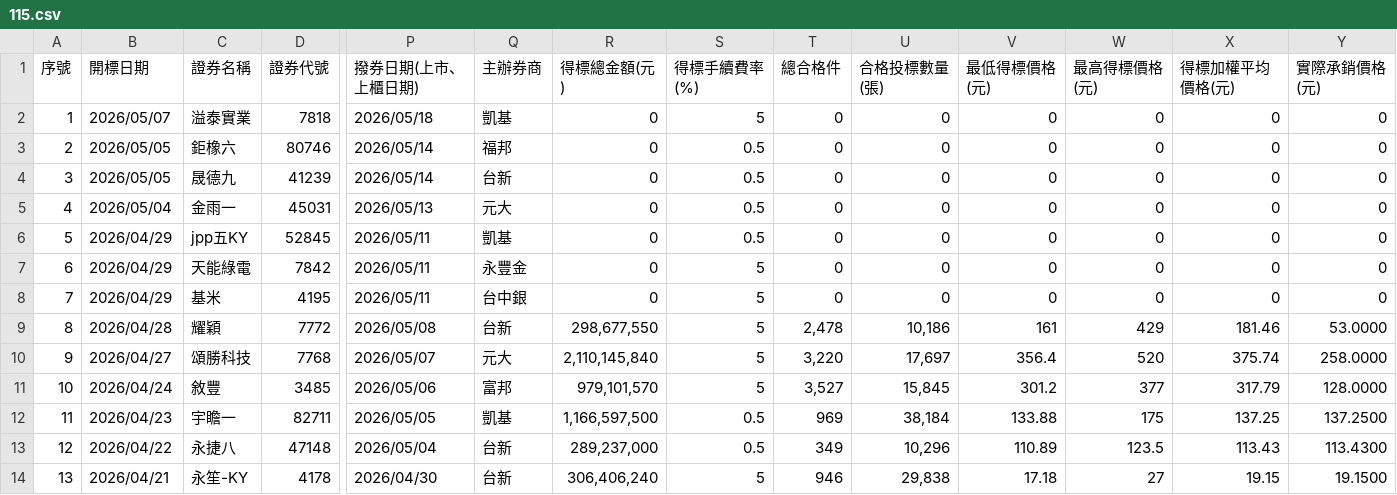
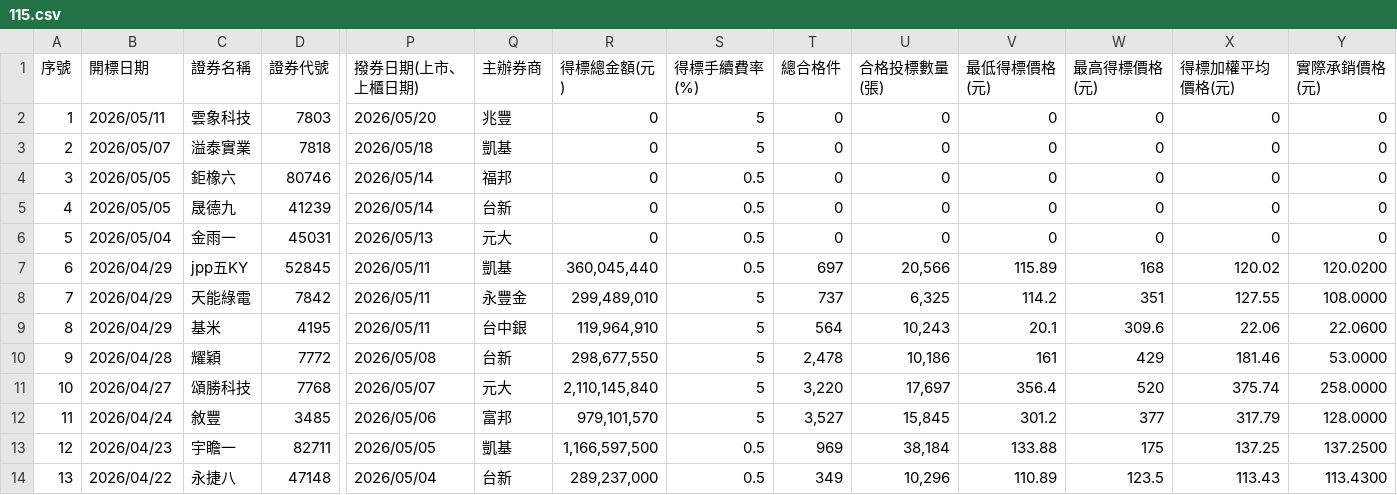
Before and after one commit to Aryido/auction, a CSV file: years/115.csv, drawn as a sheet; only a part is shown, gaps mark what is left out; the shorter side is filled out with more unchanged rows; addresses are those after the commit; rows hold the shown columns only; the diff names each change by its address in the sheet, - before the commit and + after, or states it on an @@ line.

```diff
--- a/years/115.csv
+++ b/years/115.csv
+row 2: 1 | 2026/05/11 | 雲象科技 | 7803 | 2026/05/20 | 兆豐 | 0 | 5 | 0 | 0 | 0 | 0 | 0 | 0
@@ column A (序號) renumbered from row 3 down @@
-R7 (得標總金額(元)): 0
+R7 (得標總金額(元)): 360,045,440
-T7 (總合格件): 0
+T7 (總合格件): 697
-U7 (合格投標數量(張)): 0
+U7 (合格投標數量(張)): 20,566
-V7 (最低得標價格(元)): 0
+V7 (最低得標價格(元)): 115.89
-W7 (最高得標價格(元)): 0
+W7 (最高得標價格(元)): 168
-X7 (得標加權平均價格(元)): 0
+X7 (得標加權平均價格(元)): 120.02
-Y7 (實際承銷價格(元)): 0
+Y7 (實際承銷價格(元)): 120.0200
-R8 (得標總金額(元)): 0
+R8 (得標總金額(元)): 299,489,010
-T8 (總合格件): 0
+T8 (總合格件): 737
-U8 (合格投標數量(張)): 0
+U8 (合格投標數量(張)): 6,325
-V8 (最低得標價格(元)): 0
+V8 (最低得標價格(元)): 114.2
-W8 (最高得標價格(元)): 0
+W8 (最高得標價格(元)): 351
-X8 (得標加權平均價格(元)): 0
+X8 (得標加權平均價格(元)): 127.55
-Y8 (實際承銷價格(元)): 0
+Y8 (實際承銷價格(元)): 108.0000
-R9 (得標總金額(元)): 0
+R9 (得標總金額(元)): 119,964,910
-T9 (總合格件): 0
+T9 (總合格件): 564
-U9 (合格投標數量(張)): 0
+U9 (合格投標數量(張)): 10,243
-V9 (最低得標價格(元)): 0
+V9 (最低得標價格(元)): 20.1
-W9 (最高得標價格(元)): 0
+W9 (最高得標價格(元)): 309.6
-X9 (得標加權平均價格(元)): 0
+X9 (得標加權平均價格(元)): 22.06
-Y9 (實際承銷價格(元)): 0
+Y9 (實際承銷價格(元)): 22.0600
```
Also changed, not shown: years/final/merged.csv.
